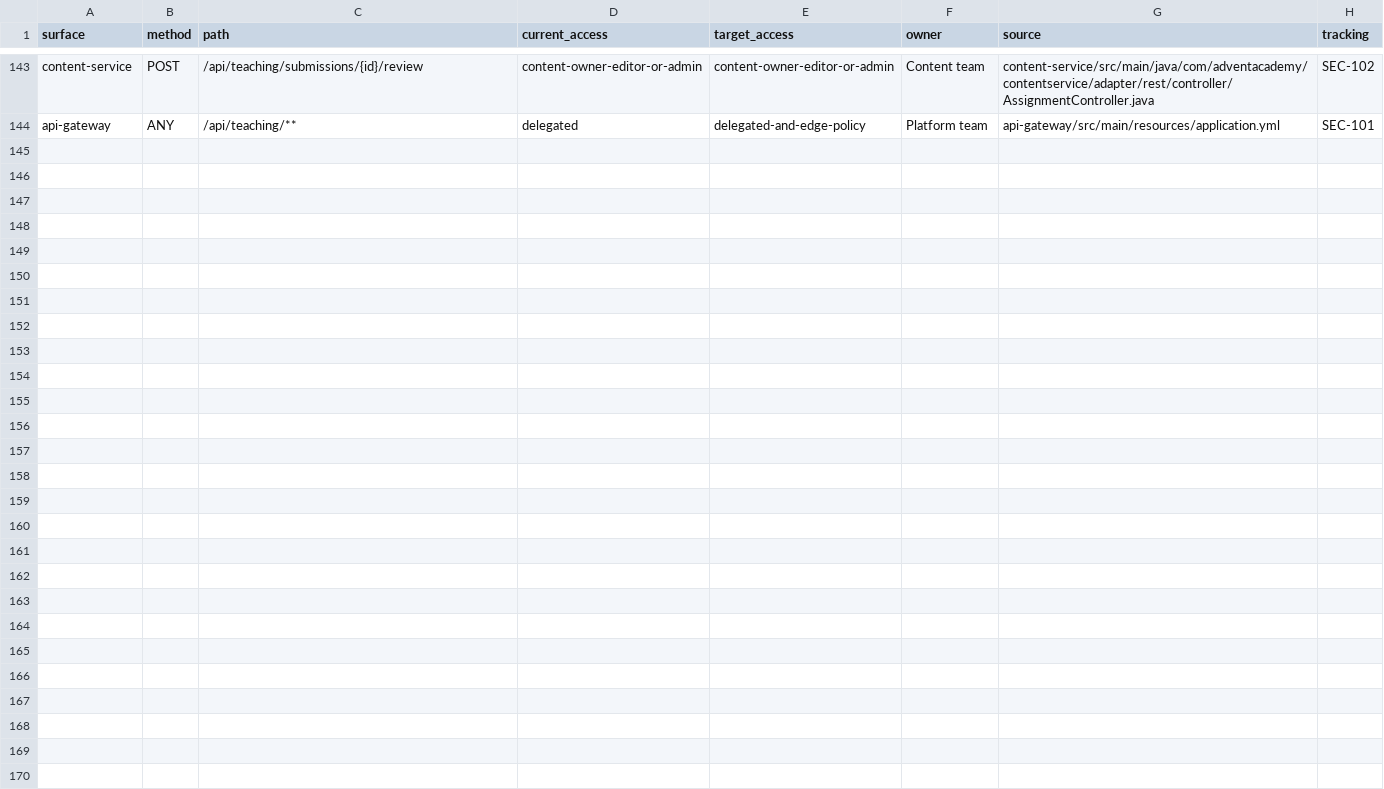
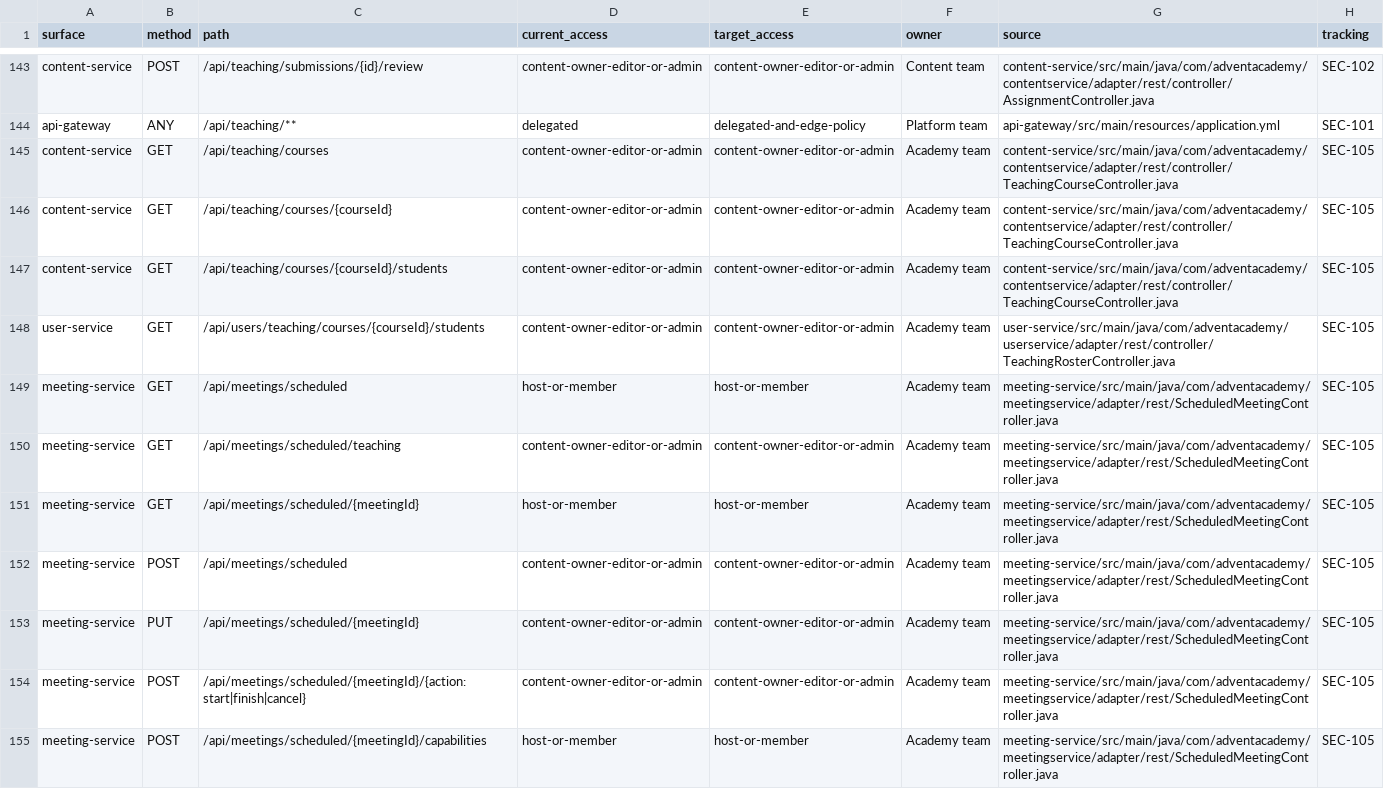
Before and after one commit to svirinagalina/advent-academy, a CSV file: docs/security/authorization-matrix.csv, drawn as a sheet; only a part is shown, gaps mark what is left out; the diff names each change by its address in the sheet, - before the commit and + after, or states it on an @@ line.

Commit message:
добавить расписание и групповые онлайн-занятия
  - Сохранение расписания и участников в PostgreSQL, миграция Flyway.
  - Создание, перенос, запуск, отмена и завершение занятий преподавателем.
  - Выбор учеников курса и проверка прав через content-service.
  - Ближайшее занятие, списки предстоящих встреч и история.
  - Групповой WebRTC-звонок до 8 участников.
  - Управление камерой и микрофоном, переподключение после перезапуска.
  - Одноразовые ключи подключения и отзыв доступа при закрытии занятия.
  - Защита от повторного создания и конфликтующих изменений.
  - Обновление BFF, Docker-конфигурации и документации.
  - Интеграционные и браузерные проверки, включая звонок на троих.

```diff
--- a/docs/security/authorization-matrix.csv
+++ b/docs/security/authorization-matrix.csv
+row 145: content-service | GET | /api/teaching/courses | content-owner-editor-or-admin | content-owner-editor-or-admin | Academy team | content-service/src/main/java/com/adventacademy/contentservice/adapter/rest/controller/TeachingCourseController.java | SEC-105
+row 146: content-service | GET | /api/teaching/courses/{courseId} | content-owner-editor-or-admin | content-owner-editor-or-admin | Academy team | content-service/src/main/java/com/adventacademy/contentservice/adapter/rest/controller/TeachingCourseController.java | SEC-105
+row 147: content-service | GET | /api/teaching/courses/{courseId}/students | content-owner-editor-or-admin | content-owner-editor-or-admin | Academy team | content-service/src/main/java/com/adventacademy/contentservice/adapter/rest/controller/TeachingCourseController.java | SEC-105
+row 148: user-service | GET | /api/users/teaching/courses/{courseId}/students | content-owner-editor-or-admin | content-owner-editor-or-admin | Academy team | user-service/src/main/java/com/adventacademy/userservice/adapter/rest/controller/TeachingRosterController.java | SEC-105
+row 149: meeting-service | GET | /api/meetings/scheduled | host-or-member | host-or-member | Academy team | meeting-service/src/main/java/com/adventacademy/meetingservice/adapter/rest/ScheduledMeetingController.java | SEC-105
+row 150: meeting-service | GET | /api/meetings/scheduled/teaching | content-owner-editor-or-admin | content-owner-editor-or-admin | Academy team | meeting-service/src/main/java/com/adventacademy/meetingservice/adapter/rest/ScheduledMeetingController.java | SEC-105
+row 151: meeting-service | GET | /api/meetings/scheduled/{meetingId} | host-or-member | host-or-member | Academy team | meeting-service/src/main/java/com/adventacademy/meetingservice/adapter/rest/ScheduledMeetingController.java | SEC-105
+row 152: meeting-service | POST | /api/meetings/scheduled | content-owner-editor-or-admin | content-owner-editor-or-admin | Academy team | meeting-service/src/main/java/com/adventacademy/meetingservice/adapter/rest/ScheduledMeetingController.java | SEC-105
+row 153: meeting-service | PUT | /api/meetings/scheduled/{meetingId} | content-owner-editor-or-admin | content-owner-editor-or-admin | Academy team | meeting-service/src/main/java/com/adventacademy/meetingservice/adapter/rest/ScheduledMeetingController.java | SEC-105
+row 154: meeting-service | POST | /api/meetings/scheduled/{meetingId}/{action:start|finish|cancel} | content-owner-editor-or-admin | content-owner-editor-or-admin | Academy team | meeting-service/src/main/java/com/adventacademy/meetingservice/adapter/rest/ScheduledMeetingController.java | SEC-105
+row 155: meeting-service | POST | /api/meetings/scheduled/{meetingId}/capabilities | host-or-member | host-or-member | Academy team | meeting-service/src/main/java/com/adventacademy/meetingservice/adapter/rest/ScheduledMeetingController.java | SEC-105
```
Also changed, not shown: 46 other files.
